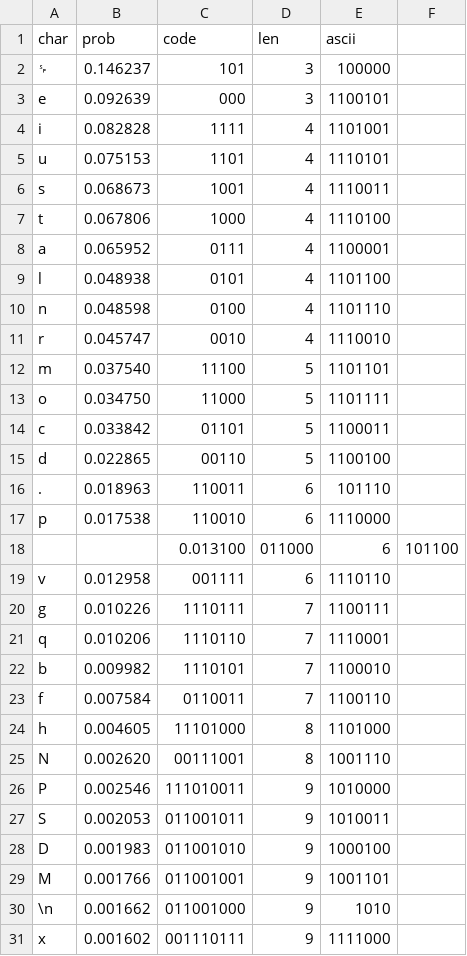
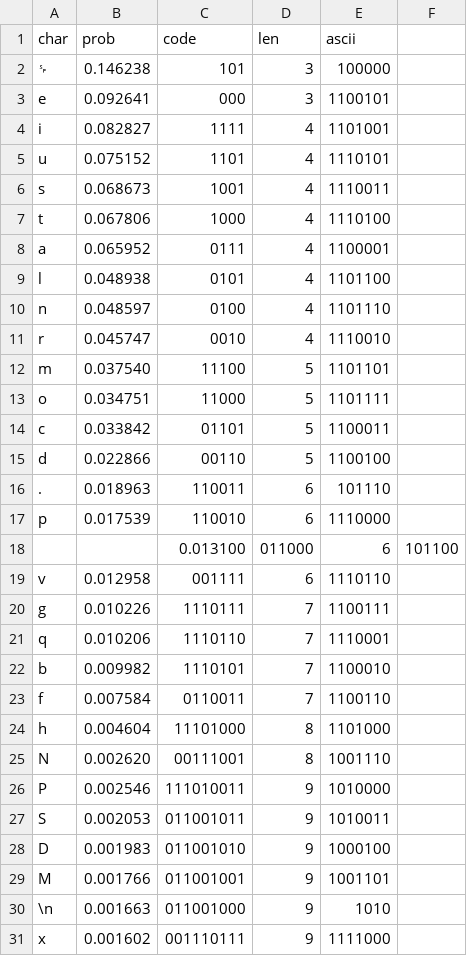
Before and after one commit to JuanBiancuzzo/TPs-TCD, a CSV file: data/output/run1_tabla_huffman.csv, drawn as a sheet; only a part is shown.

```diff
--- a/data/output/run1_tabla_huffman.csv
+++ b/data/output/run1_tabla_huffman.csv
@@ -1,6 +1,6 @@
 char,prob,code,len,ascii
-␠,0.146237,101,3,100000
-e,0.092639,000,3,1100101
-i,0.082828,1111,4,1101001
-u,0.075153,1101,4,1110101
+␠,0.146238,101,3,100000
+e,0.092641,000,3,1100101
+i,0.082827,1111,4,1101001
+u,0.075152,1101,4,1110101
 s,0.068673,1001,4,1110011
@@ -9,10 +9,10 @@ a,0.065952,0111,4,1100001
 l,0.048938,0101,4,1101100
-n,0.048598,0100,4,1101110
+n,0.048597,0100,4,1101110
 r,0.045747,0010,4,1110010
 m,0.037540,11100,5,1101101
-o,0.034750,11000,5,1101111
+o,0.034751,11000,5,1101111
 c,0.033842,01101,5,1100011
-d,0.022865,00110,5,1100100
+d,0.022866,00110,5,1100100
 .,0.018963,110011,6,101110
-p,0.017538,110010,6,1110000
+p,0.017539,110010,6,1110000
 ,,0.013100,011000,6,101100
@@ -23,3 +23,3 @@ b,0.009982,1110101,7,1100010
 f,0.007584,0110011,7,1100110
-h,0.004605,11101000,8,1101000
+h,0.004604,11101000,8,1101000
 N,0.002620,00111001,8,1001110
@@ -29,3 +29,3 @@ D,0.001983,011001010,9,1000100
 M,0.001766,011001001,9,1001101
-\n,0.001662,011001000,9,1010
+\n,0.001663,011001000,9,1010
 x,0.001602,001110111,9,1111000
```
Also changed, not shown: data/analysis/analysis_results.csv, 9 other files.
